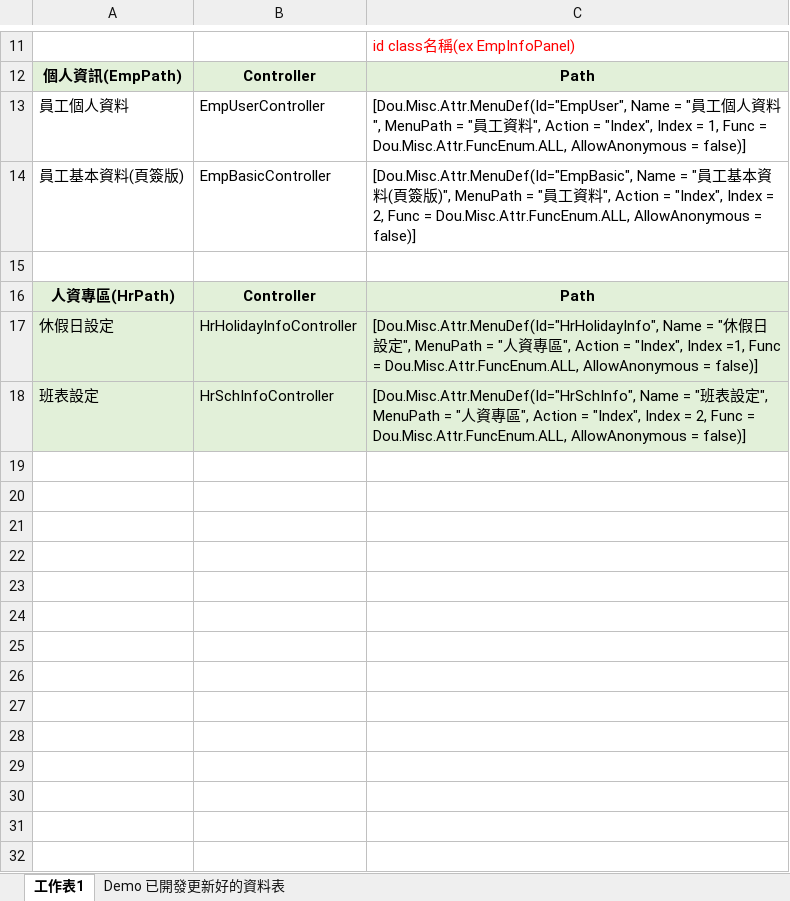
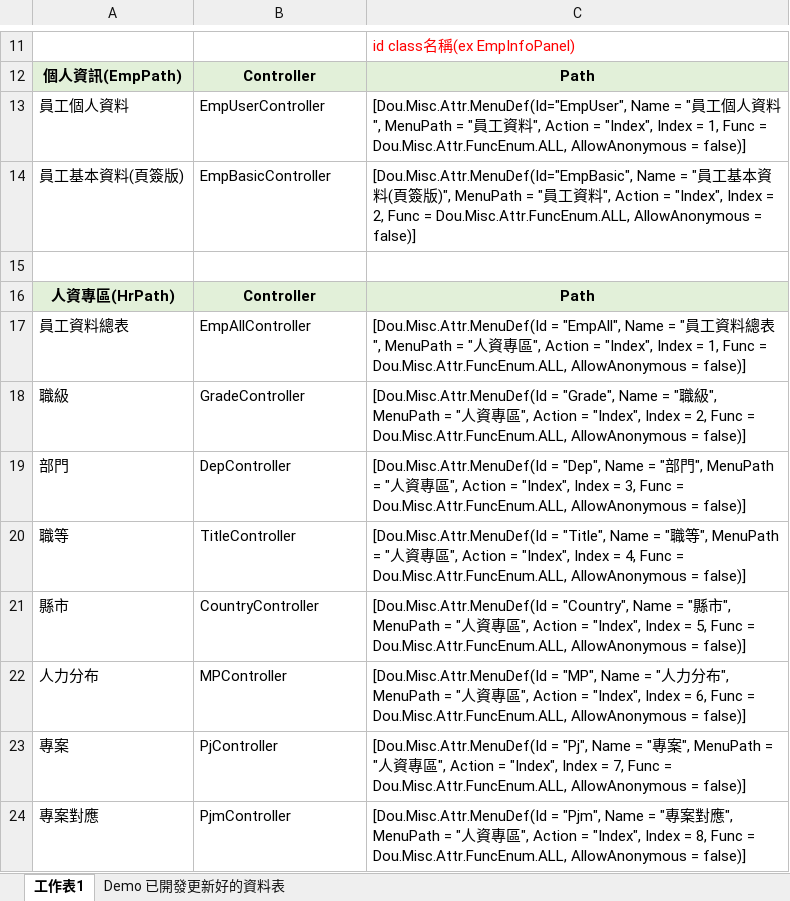
Before and after one commit to AlterChiu/FTIS-EmpManager, an Excel workbook: Docs/Menu功能表.xlsx, sheet 工作表1, drawn as a sheet; only a part is shown, gaps mark what is left out; values as stored, in another font and other column widths than the file's, no borders; removed rows and columns are numbered as before the commit, all else as after; the diff names each change by its address in the sheet, - before the commit and + after, or states it on an @@ line.

Commit message:
Menu 路徑大調整

```diff
--- a/Docs/Menu功能表.xlsx (sheet 工作表1)
+++ b/Docs/Menu功能表.xlsx (sheet 工作表1)
-row 17: 休假日設定 | HrHolidayInfoController | [Dou.Misc.Attr.MenuDef(Id="HrHolidayInfo", Name = "休假日設定", MenuPath = "人資專區", Action = "Index", Index =1, Func = Dou.Misc.Attr.FuncEnum.ALL, AllowAnonymous = false)]
-row 18: 班表設定 | HrSchInfoController | [Dou.Misc.Attr.MenuDef(Id="HrSchInfo", Name = "班表設定", MenuPath = "人資專區", Action = "Index", Index = 2, Func = Dou.Misc.Attr.FuncEnum.ALL, AllowAnonymous = false)]
+row 17: 員工資料總表 | EmpAllController | [Dou.Misc.Attr.MenuDef(Id = "EmpAll", Name = "員工資料總表", MenuPath = "人資專區", Action = "Index", Index = 1, Func = Dou.Misc.Attr.FuncEnum.ALL, AllowAnonymous = false)]
+row 18: 職級 | GradeController | [Dou.Misc.Attr.MenuDef(Id = "Grade", Name = "職級", MenuPath = "人資專區", Action = "Index", Index = 2, Func = Dou.Misc.Attr.FuncEnum.ALL, AllowAnonymous = false)]
+row 19: 部門 | DepController | [Dou.Misc.Attr.MenuDef(Id = "Dep", Name = "部門", MenuPath = "人資專區", Action = "Index", Index = 3, Func = Dou.Misc.Attr.FuncEnum.ALL, AllowAnonymous = false)]
+row 20: 職等 | TitleController | [Dou.Misc.Attr.MenuDef(Id = "Title", Name = "職等", MenuPath = "人資專區", Action = "Index", Index = 4, Func = Dou.Misc.Attr.FuncEnum.ALL, AllowAnonymous = false)]
+row 21: 縣市 | CountryController | [Dou.Misc.Attr.MenuDef(Id = "Country", Name = "縣市", MenuPath = "人資專區", Action = "Index", Index = 5, Func = Dou.Misc.Attr.FuncEnum.ALL, AllowAnonymous = false)]
+row 22: 人力分布 | MPController | [Dou.Misc.Attr.MenuDef(Id = "MP", Name = "人力分布", MenuPath = "人資專區", Action = "Index", Index = 6, Func = Dou.Misc.Attr.FuncEnum.ALL, AllowAnonymous = false)]
+row 23: 專案 | PjController | [Dou.Misc.Attr.MenuDef(Id = "Pj", Name = "專案", MenuPath = "人資專區", Action = "Index", Index = 7, Func = Dou.Misc.Attr.FuncEnum.ALL, AllowAnonymous = false)]
+row 24: 專案對應 | PjmController | [Dou.Misc.Attr.MenuDef(Id = "Pjm", Name = "專案對應", MenuPath = "人資專區", Action = "Index", Index = 8, Func = Dou.Misc.Attr.FuncEnum.ALL, AllowAnonymous = false)]
```
Also changed, not shown: 9 other files.
